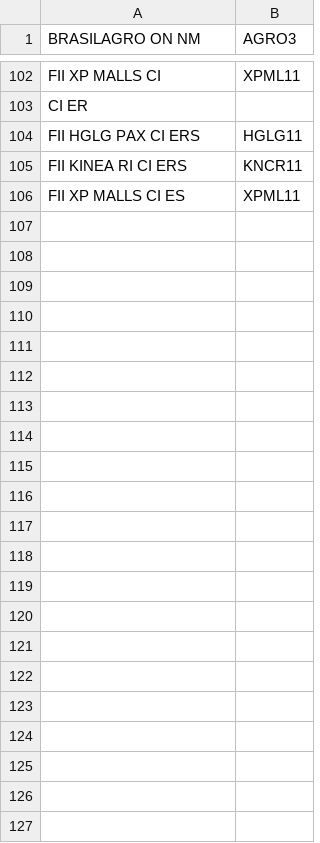
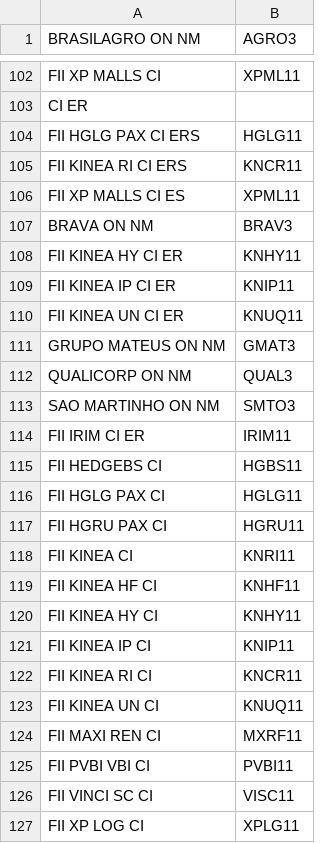
Before and after one commit to Matheus-Soares/note-reader, a CSV file: tickers.csv, drawn as a sheet; only a part is shown, gaps mark what is left out; the diff names each change by its address in the sheet, - before the commit and + after, or states it on an @@ line.

Commit message:
atualizacao ticker

```diff
--- a/tickers.csv
+++ b/tickers.csv
+row 107: BRAVA ON NM | BRAV3
+row 108: FII KINEA HY CI ER | KNHY11
+row 109: FII KINEA IP CI ER | KNIP11
+row 110: FII KINEA UN CI ER | KNUQ11
+row 111: GRUPO MATEUS ON NM | GMAT3
+row 112: QUALICORP ON NM | QUAL3
+row 113: SAO MARTINHO ON NM | SMTO3
+row 114: FII IRIM CI ER | IRIM11
+row 115: FII HEDGEBS CI | HGBS11
+row 116: FII HGLG PAX CI | HGLG11
+row 117: FII HGRU PAX CI | HGRU11
+row 118: FII KINEA CI | KNRI11
+row 119: FII KINEA HF CI | KNHF11
+row 120: FII KINEA HY CI | KNHY11
+row 121: FII KINEA IP CI | KNIP11
+row 122: FII KINEA RI CI | KNCR11
+row 123: FII KINEA UN CI | KNUQ11
+row 124: FII MAXI REN CI | MXRF11
+row 125: FII PVBI VBI CI | PVBI11
+row 126: FII VINCI SC CI | VISC11
+row 127: FII XP LOG CI | XPLG11
```
